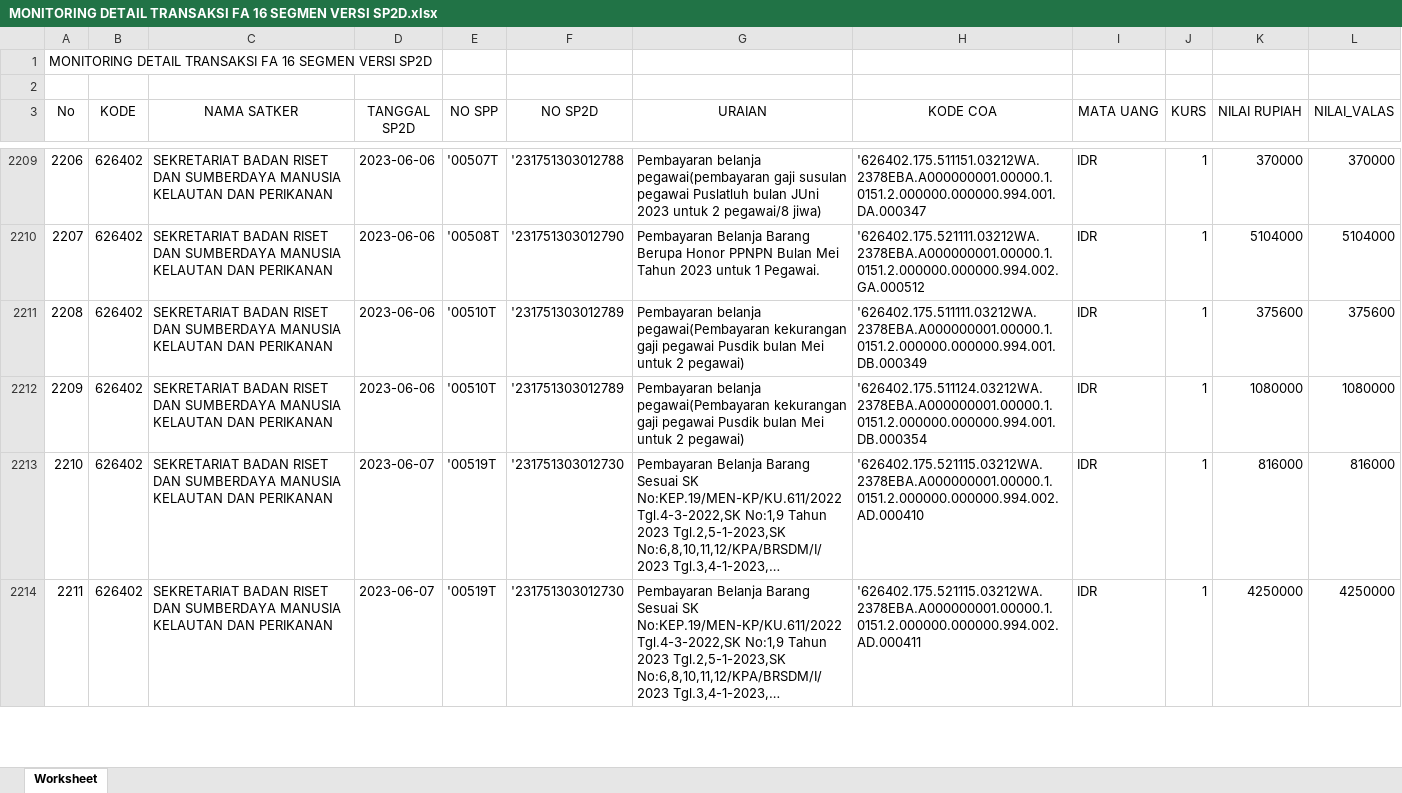
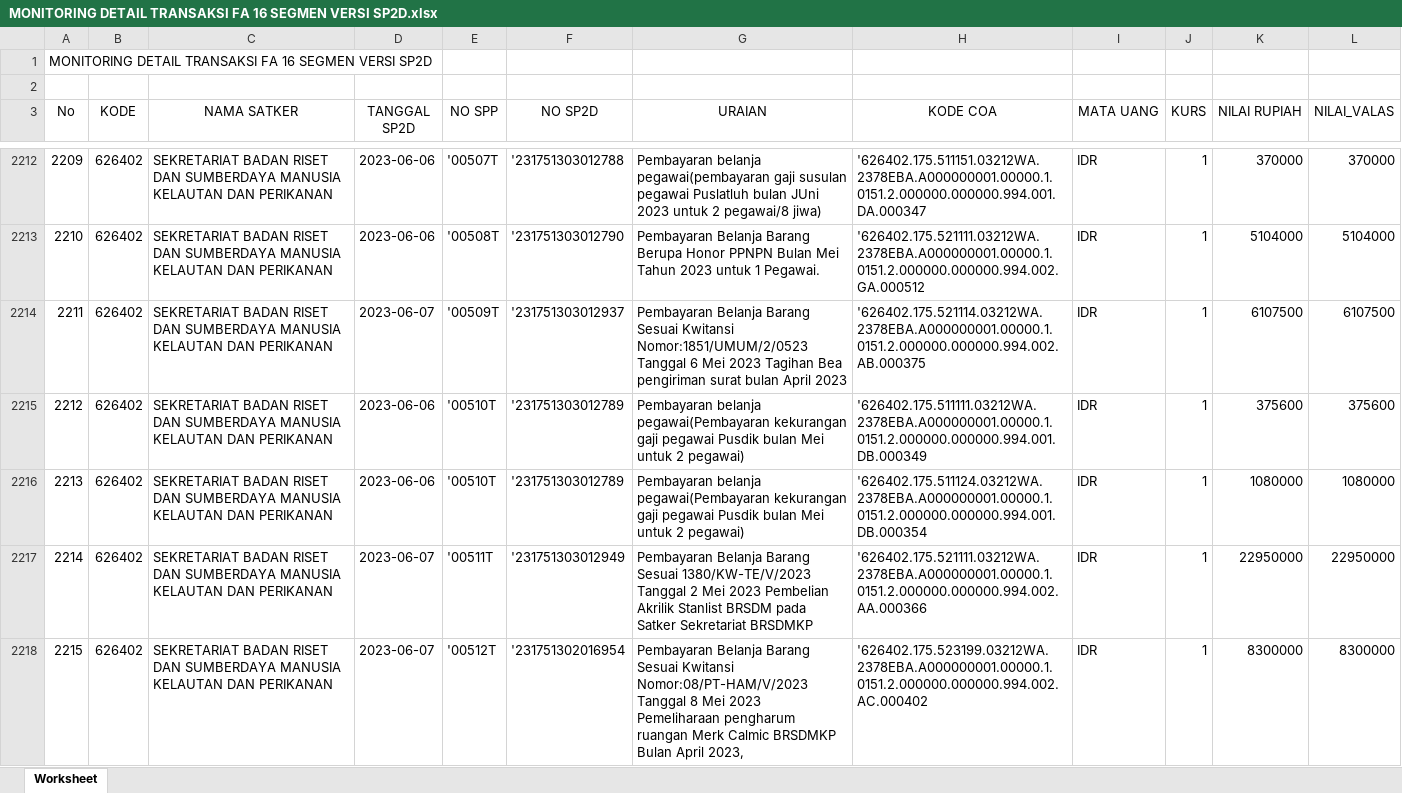
Before and after one commit to edimistiono/TA.2023, an Excel workbook: Database/MONITORING DETAIL TRANSAKSI FA 16 SEGMEN VERSI SP2D.xlsx, sheet Worksheet, drawn as a sheet; only a part is shown, gaps mark what is left out; the shorter side is filled out with more unchanged rows; long unchanged cells end in …; values as stored, in another font and other column widths than the file's, no borders; the diff covers the shown part only; the diff names each change by its address in the sheet, - before the commit and + after, or states it on an @@ line.

```diff
--- a/Database/MONITORING DETAIL TRANSAKSI FA 16 SEGMEN VERSI SP2D.xlsx (sheet Worksheet)
+++ b/Database/MONITORING DETAIL TRANSAKSI FA 16 SEGMEN VERSI SP2D.xlsx (sheet Worksheet)
@@ column A (No) renumbered between rows 2101 and 2249 @@
+row 2214: 2211 | 626402 | SEKRETARIAT BADAN RISET DAN SUMBERDAYA MANUSIA KELAUTAN DAN PERIKANAN | 2023-06-07 | '00509T | '231751303012937 | Pembayaran Belanja Barang Sesuai Kwitansi Nomor:1851/UMUM/2/0523 Tanggal 6 Mei 2023 Tagihan Bea pengiriman surat bulan April 2023 | '626402.175.521114.03212WA.2378EBA.A000000001.00000.1.0151.2.000000.000000.994.002.AB.000375 | IDR | 1 | 6107500 | 6107500
+row 2217: 2214 | 626402 | SEKRETARIAT BADAN RISET DAN SUMBERDAYA MANUSIA KELAUTAN DAN PERIKANAN | 2023-06-07 | '00511T | '231751303012949 | Pembayaran Belanja Barang Sesuai 1380/KW-TE/V/2023 Tanggal 2 Mei 2023 Pembelian Akrilik Stanlist BRSDM pada Satker Sekretariat BRSDMKP | '626402.175.521111.03212WA.2378EBA.A000000001.00000.1.0151.2.000000.000000.994.002.AA.000366 | IDR | 1 | 22950000 | 22950000
+row 2218: 2215 | 626402 | SEKRETARIAT BADAN RISET DAN SUMBERDAYA MANUSIA KELAUTAN DAN PERIKANAN | 2023-06-07 | '00512T | '231751302016954 | Pembayaran Belanja Barang Sesuai Kwitansi Nomor:08/PT-HAM/V/2023 Tanggal 8 Mei 2023 Pemeliharaan pengharum ruangan Merk Calmic BRSDMKP Bulan April 2023, | '626402.175.523199.03212WA.2378EBA.A000000001.00000.1.0151.2.000000.000000.994.002.AC.000402 | IDR | 1 | 8300000 | 8300000
```
Also changed, not shown: 27 added rows elsewhere in this sheet, Database/SP2D.xlsx, 1 other file.
